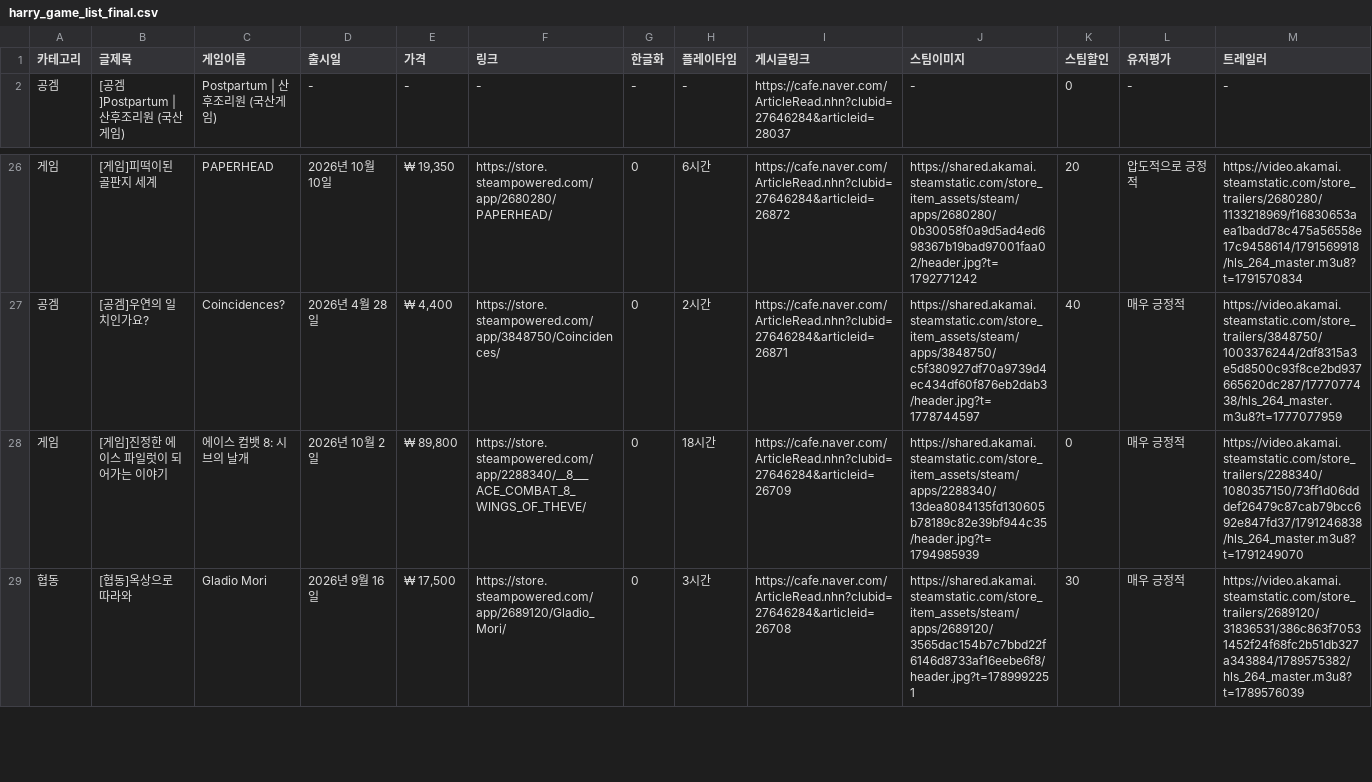
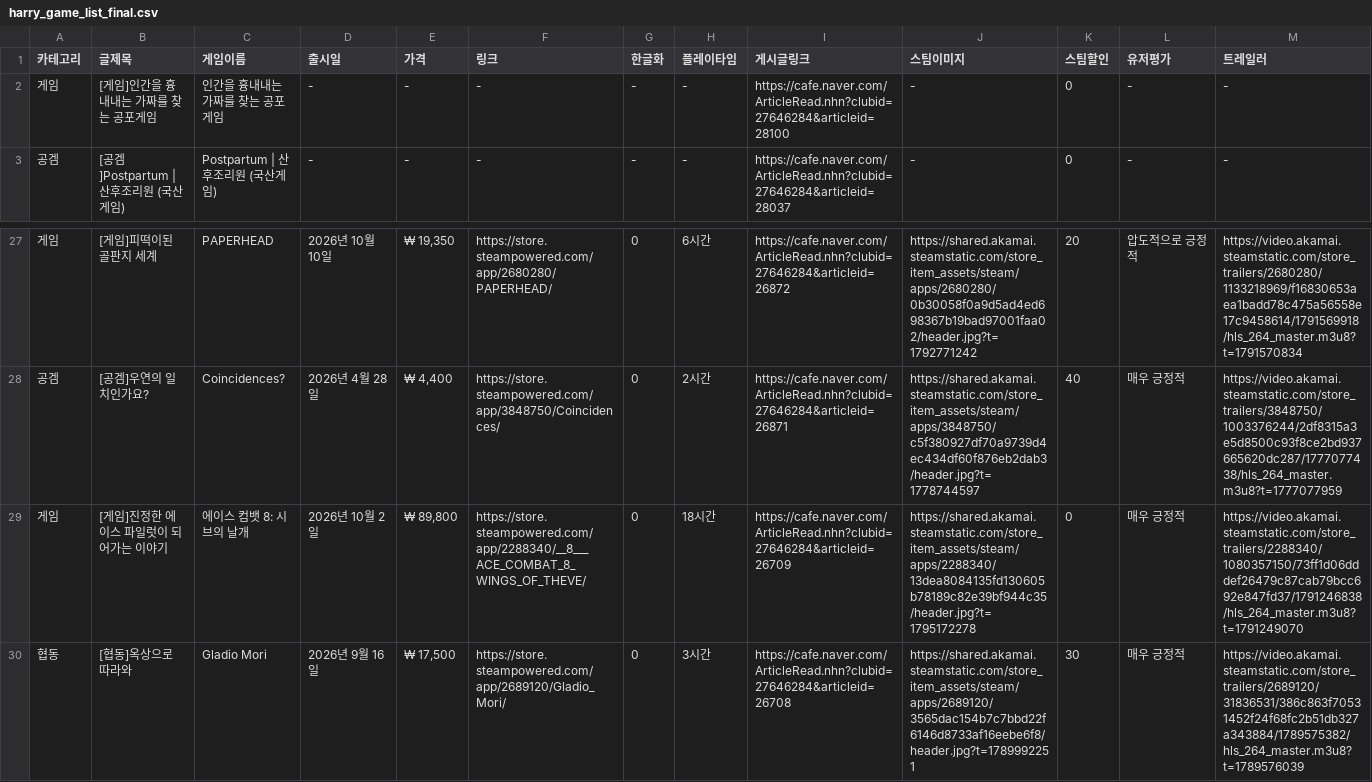
Before and after one commit to xnoa03/harry-game-list, a CSV file: harry_game_list_final.csv, drawn as a sheet; only a part is shown, gaps mark what is left out.

```diff
--- a/harry_game_list_final.csv
+++ b/harry_game_list_final.csv
@@ -1,2 +1,3 @@
 카테고리,글제목,게임이름,출시일,가격,링크,한글화,플레이타임,게시글링크,스팀이미지,스팀할인,유저평가,트레일러
+게임,[게임]인간을 흉내내는 가짜를 찾는 공포게임,인간을 흉내내는 가짜를 찾는 공포게임,-,-,-,-,-,https://cafe.naver.com/ArticleRead.nhn?clubid=27646284&articleid=28100,-,0,-,-
 공겜,[공겜]Postpartum | 산후조리원 (국산게임),Postpartum | 산후조리원 (국산게임),-,-,-,-,-,https://cafe.naver.com/ArticleRead.nhn?clubid=27646284&articleid=28037,-,0,-,-
@@ -27,3 +28,3 @@
 공겜,[공겜]우연의 일치인가요?,Coincidences?,2026년 4월 28일,"₩ 4,400",https://store.steampowered.com/app/3848750/Coincidences/,0,2시간,https://cafe.naver.com/ArticleRead.nhn?clubid=27646284&articleid=26871,https://shared.akamai.steamstatic.com/store_item_assets/steam/apps/3848750/c5f380927df70a9739d4ec434df60f876eb2dab3/header.jpg?t=1778744597,40,매우 긍정적,https://video.akamai.steamstatic.com/store_trailers/3848750/1003376244/2df8315a3e5d8500c93f8ce2bd937665620dc287/1777077438/hls_264_master.m3u8?t=1777077959
-게임,[게임]진정한 에이스 파일럿이 되어가는 이야기,에이스 컴뱃 8: 시브의 날개,2026년 10월 2일,"₩ 89,800",https://store.steampowered.com/app/2288340/__8___ACE_COMBAT_8_WINGS_OF_THEVE/,0,18시간,https://cafe.naver.com/ArticleRead.nhn?clubid=27646284&articleid=26709,https://shared.akamai.steamstatic.com/store_item_assets/steam/apps/2288340/13dea8084135fd130605b78189c82e39bf944c35/header.jpg?t=1794985939,0,매우 긍정적,https://video.akamai.steamstatic.com/store_trailers/2288340/1080357150/73ff1d06dddef26479c87cab79bcc692e847fd37/1791246838/hls_264_master.m3u8?t=1791249070
+게임,[게임]진정한 에이스 파일럿이 되어가는 이야기,에이스 컴뱃 8: 시브의 날개,2026년 10월 2일,"₩ 89,800",https://store.steampowered.com/app/2288340/__8___ACE_COMBAT_8_WINGS_OF_THEVE/,0,18시간,https://cafe.naver.com/ArticleRead.nhn?clubid=27646284&articleid=26709,https://shared.akamai.steamstatic.com/store_item_assets/steam/apps/2288340/13dea8084135fd130605b78189c82e39bf944c35/header.jpg?t=1795172278,0,매우 긍정적,https://video.akamai.steamstatic.com/store_trailers/2288340/1080357150/73ff1d06dddef26479c87cab79bcc692e847fd37/1791246838/hls_264_master.m3u8?t=1791249070
 협동,[협동]옥상으로 따라와,Gladio Mori,2026년 9월 16일,"₩ 17,500",https://store.steampowered.com/app/2689120/Gladio_Mori/,0,3시간,https://cafe.naver.com/ArticleRead.nhn?clubid=27646284&articleid=26708,https://shared.akamai.steamstatic.com/store_item_assets/steam/apps/2689120/3565dac154b7c7bbd22f6146d8733af16eebe6f8/header.jpg?t=1789992251,30,매우 긍정적,https://video.akamai.steamstatic.com/store_trailers/2689120/31836531/386c863f70531452f24f68fc2b51db327a343884/1789575382/hls_264_master.m3u8?t=1789576039
```
Also changed, not shown: 1 other file.
